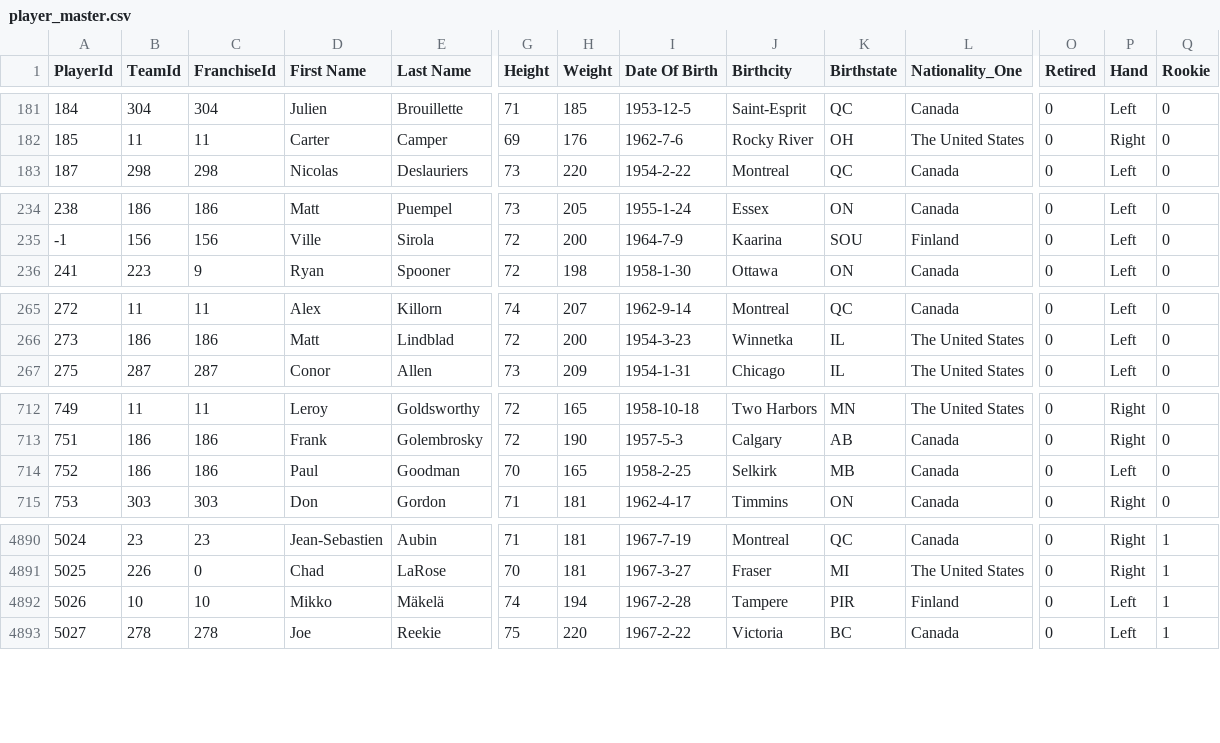
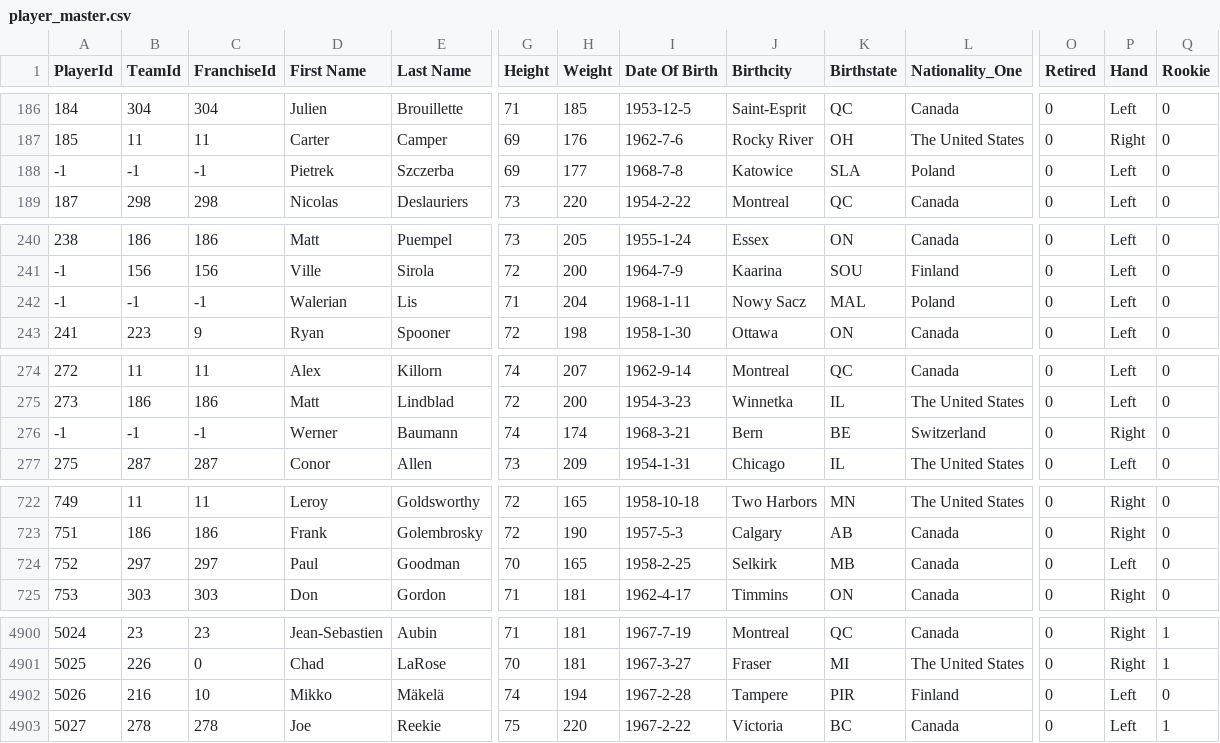
Before and after one commit to BoiledEgg1974/boys-of-winter-hockey-website, a CSV file: data/imports/raw/bowl_fantasy/player_master.csv, drawn as a sheet; only a part is shown, gaps mark what is left out; addresses are those after the commit; rows hold the shown columns only; the diff covers the shown part only; the diff names each change by its address in the sheet, - before the commit and + after, or states it on an @@ line.

```diff
--- a/data/imports/raw/bowl_fantasy/player_master.csv
+++ b/data/imports/raw/bowl_fantasy/player_master.csv
+row 188: -1 | -1 | -1 | Pietrek | Szczerba | 69 | 177 | 1968-7-8 | Katowice | SLA | Poland | 0 | Left | 0
+row 242: -1 | -1 | -1 | Walerian | Lis | 71 | 204 | 1968-1-11 | Nowy Sacz | MAL | Poland | 0 | Left | 0
+row 276: -1 | -1 | -1 | Werner | Baumann | 74 | 174 | 1968-3-21 | Bern | BE | Switzerland | 0 | Right | 0
-B724 (TeamId): 186
+B724 (TeamId): 297
-C724 (FranchiseId): 186
+C724 (FranchiseId): 297
-B4902 (TeamId): 10
+B4902 (TeamId): 216
-Q4902 (Rookie): 1
+Q4902 (Rookie): 0
```
Also changed, not shown: 7 added rows and 1 edited cell elsewhere in this file, data/imports/raw/bowl_cap/boxscore_period_penalties_summary.csv, data/imports/raw/bowl_fantasy/boxscore_summary.csv, 47 other files.
